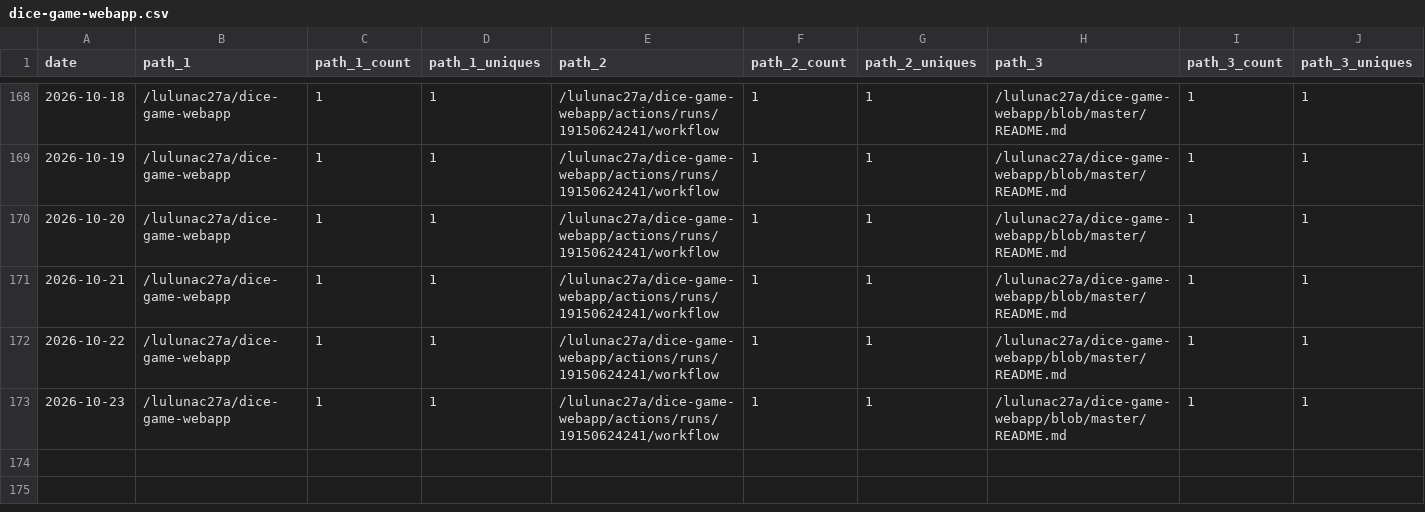
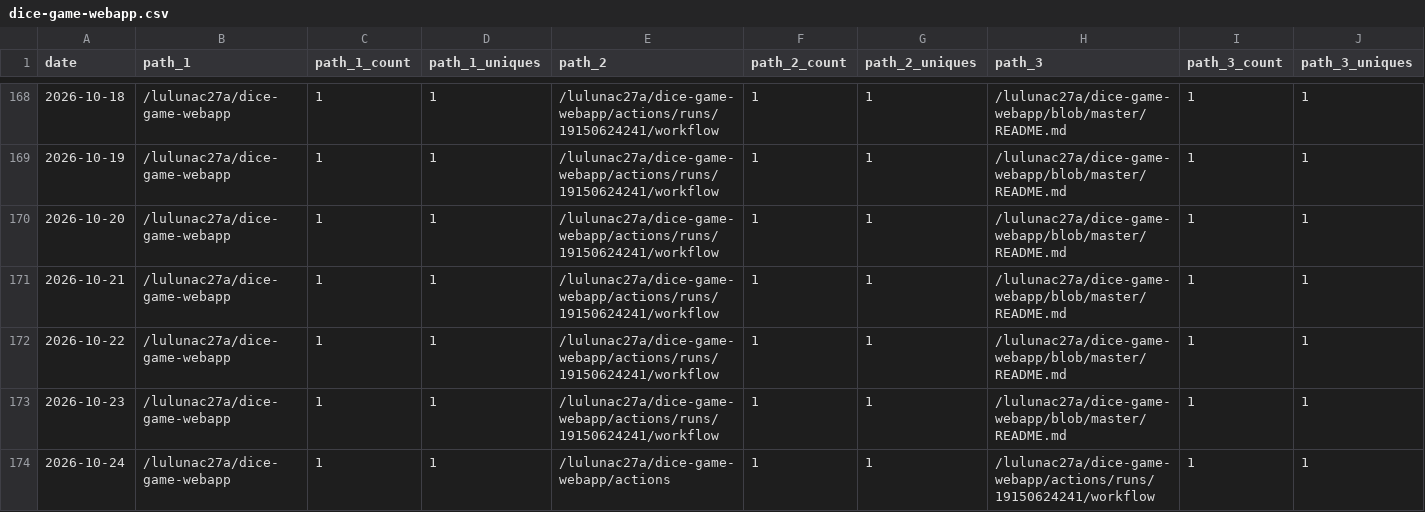
Before and after one commit to lulunac27a/github-repo-traffic-stats, a CSV file: data/github_paths/dice-game-webapp.csv, drawn as a sheet; only a part is shown, gaps mark what is left out; rows hold the shown columns only; the diff names each change by its address in the sheet, - before the commit and + after, or states it on an @@ line.

```diff
--- a/data/github_paths/dice-game-webapp.csv
+++ b/data/github_paths/dice-game-webapp.csv
+row 174: 2026-10-24 | /lulunac27a/dice-game-webapp | 1 | 1 | /lulunac27a/dice-game-webapp/actions | 1 | 1 | /lulunac27a/dice-game-webapp/actions/runs/19150624241/workflow | 1 | 1
```
Also changed, not shown: data/github_paths/flask-endless-task-list-app.csv, data/github_paths/idle-worker-game.csv, 56 other files.
